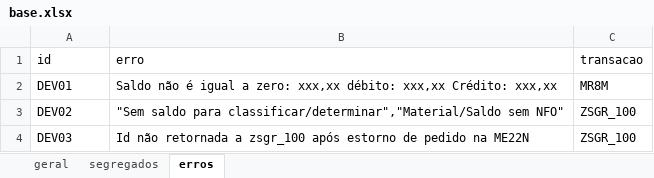
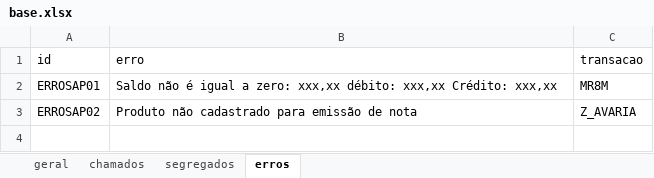
Before and after one commit to MauAnalyst/Chat-IA, an Excel workbook: base.xlsx, sheet erros, drawn as a sheet; values as stored, in another font and other column widths than the file's, no borders; removed rows and columns are numbered as before the commit, all else as after; the diff names each change by its address in the sheet, - before the commit and + after, or states it on an @@ line.

```diff
--- a/base.xlsx (sheet erros)
+++ b/base.xlsx (sheet erros)
+sheet tab: chamados
-A2 (id): DEV01
+A2 (id): ERROSAP01
-row 3: DEV02 | "Sem saldo para classificar/determinar","Material/Saldo sem NFO" | ZSGR_100
-row 4: DEV03 | Id não retornada a zsgr_100 após estorno de pedido na ME22N | ZSGR_100
+row 3: ERROSAP02 | Produto não cadastrado para emissão de nota | Z_AVARIA
```
Also changed, not shown: sheet geral, sheet segregados, 8 other files.
